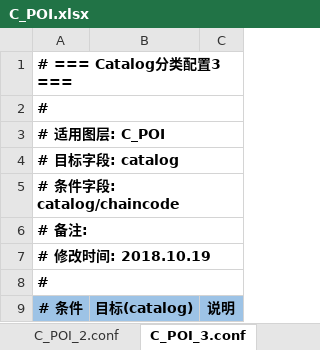
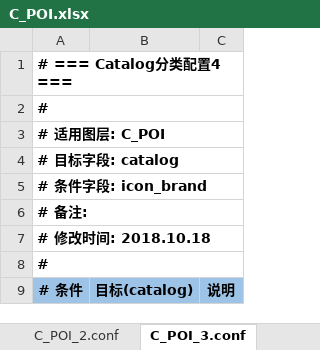
Before and after one commit to qiyancos/ConditionAssign, an Excel workbook: conf/excel/C_POI.xlsx, sheet C_POI_3.conf, drawn as a sheet; only a part is shown; values as stored, in another font and other column widths than the file's, no borders; the diff covers the shown part only; the diff names each change by its address in the sheet, - before the commit and + after, or states it on an @@ line.

```diff
--- a/conf/excel/C_POI.xlsx (sheet C_POI_3.conf)
+++ b/conf/excel/C_POI.xlsx (sheet C_POI_3.conf)
-A1: # === Catalog分类配置3 ===
+A1: # === Catalog分类配置4 ===
-A5: # 条件字段: catalog/chaincode
+A5: # 条件字段: icon_brand
-A7: # 修改时间: 2018.10.19
+A7: # 修改时间: 2018.10.18
```
Also changed, not shown: other rows of this sheet, sheet C_POI_1.conf, sheet C_POI_2.conf, sheet C_POI_5.conf, sheet C_POI_4.conf, other sheet tabs, conf/excel/C_BackPolygon.xlsx, conf/excel/C_CarttonAOI.xlsx, 18 other files.
